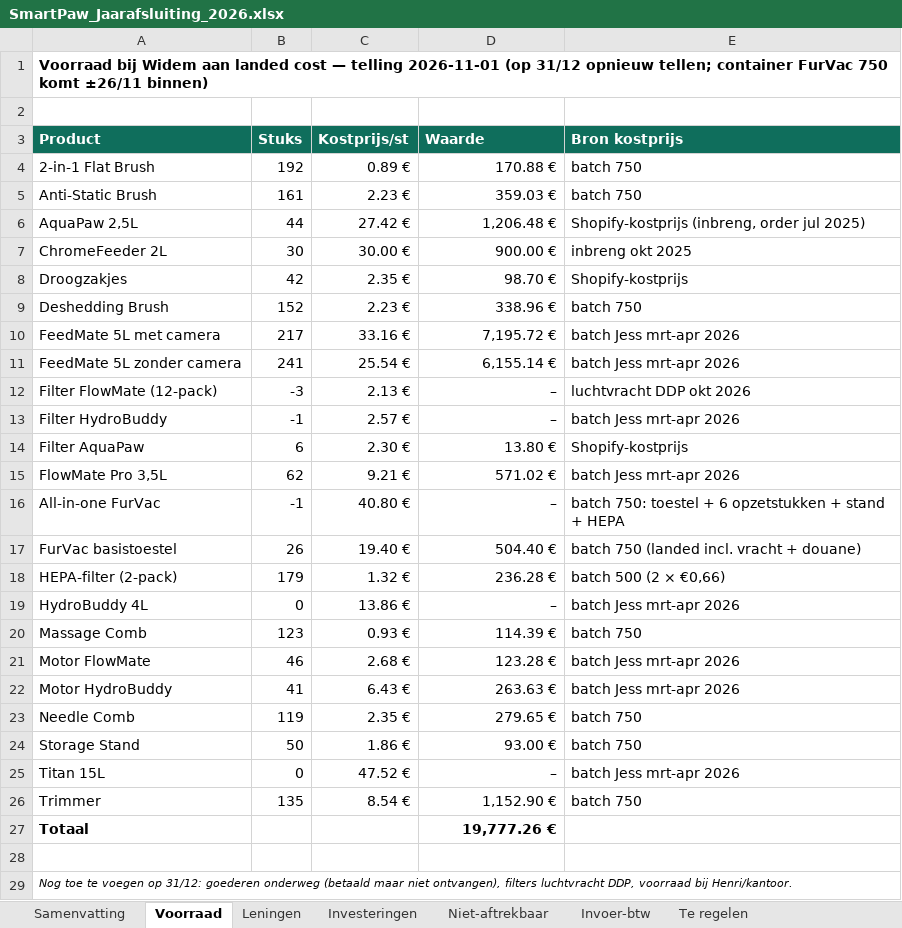
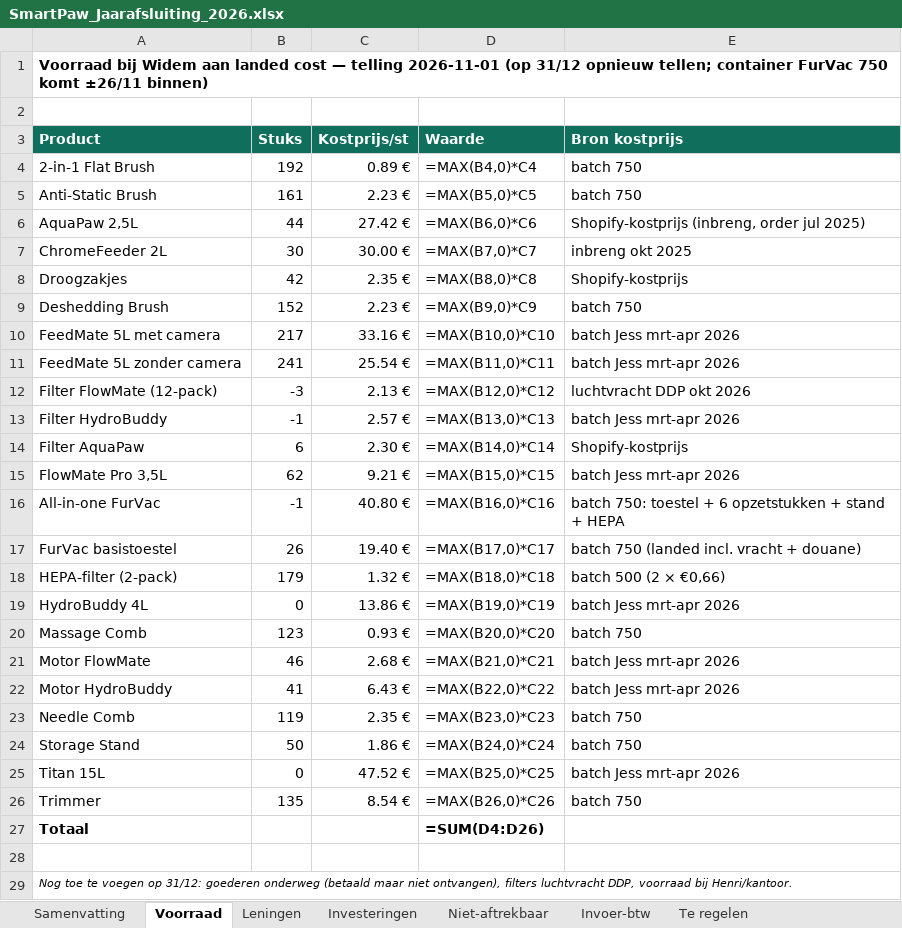
Before and after one commit to henristeyaert4-source/smartpaw-bank, an Excel workbook: boekhouding/rapporten/SmartPaw_Jaarafsluiting_2026.xlsx, sheet Voorraad, drawn as a sheet; values as stored, in another font and other column widths than the file's, no borders; formulas without a stored value are shown as written; the diff names each change by its address in the sheet, - before the commit and + after, or states it on an @@ line.

```diff
--- a/boekhouding/rapporten/SmartPaw_Jaarafsluiting_2026.xlsx (sheet Voorraad)
+++ b/boekhouding/rapporten/SmartPaw_Jaarafsluiting_2026.xlsx (sheet Voorraad)
-D4 (Waarde): 170.88 €
+D4 (Waarde): =MAX(B4,0)*C4
-D5 (Waarde): 359.03 €
+D5 (Waarde): =MAX(B5,0)*C5
-D6 (Waarde): 1,206.48 €
+D6 (Waarde): =MAX(B6,0)*C6
-D7 (Waarde): 900.00 €
+D7 (Waarde): =MAX(B7,0)*C7
-D8 (Waarde): 98.70 €
+D8 (Waarde): =MAX(B8,0)*C8
-D9 (Waarde): 338.96 €
+D9 (Waarde): =MAX(B9,0)*C9
-D10 (Waarde): 7,195.72 €
+D10 (Waarde): =MAX(B10,0)*C10
-D11 (Waarde): 6,155.14 €
+D11 (Waarde): =MAX(B11,0)*C11
-D12 (Waarde): –
+D12 (Waarde): =MAX(B12,0)*C12
-D13 (Waarde): –
+D13 (Waarde): =MAX(B13,0)*C13
-D14 (Waarde): 13.80 €
+D14 (Waarde): =MAX(B14,0)*C14
-D15 (Waarde): 571.02 €
+D15 (Waarde): =MAX(B15,0)*C15
-D16 (Waarde): –
+D16 (Waarde): =MAX(B16,0)*C16
-D17 (Waarde): 504.40 €
+D17 (Waarde): =MAX(B17,0)*C17
-D18 (Waarde): 236.28 €
+D18 (Waarde): =MAX(B18,0)*C18
-D19 (Waarde): –
+D19 (Waarde): =MAX(B19,0)*C19
-D20 (Waarde): 114.39 €
+D20 (Waarde): =MAX(B20,0)*C20
-D21 (Waarde): 123.28 €
+D21 (Waarde): =MAX(B21,0)*C21
-D22 (Waarde): 263.63 €
+D22 (Waarde): =MAX(B22,0)*C22
-D23 (Waarde): 279.65 €
+D23 (Waarde): =MAX(B23,0)*C23
-D24 (Waarde): 93.00 €
+D24 (Waarde): =MAX(B24,0)*C24
-D25 (Waarde): –
+D25 (Waarde): =MAX(B25,0)*C25
-D26 (Waarde): 1,152.90 €
+D26 (Waarde): =MAX(B26,0)*C26
-D27 (Waarde): 19,777.26 €
+D27 (Waarde): =SUM(D4:D26)
```
Also changed, not shown: sheet Leningen, sheet Samenvatting, sheet Niet-aftrekbaar, boekhouding/rapporten/SmartPaw_Q3-2026.xlsx, boekhouding/rapporten/SmartPaw_Q4-2026.xlsx, 11 other files.
